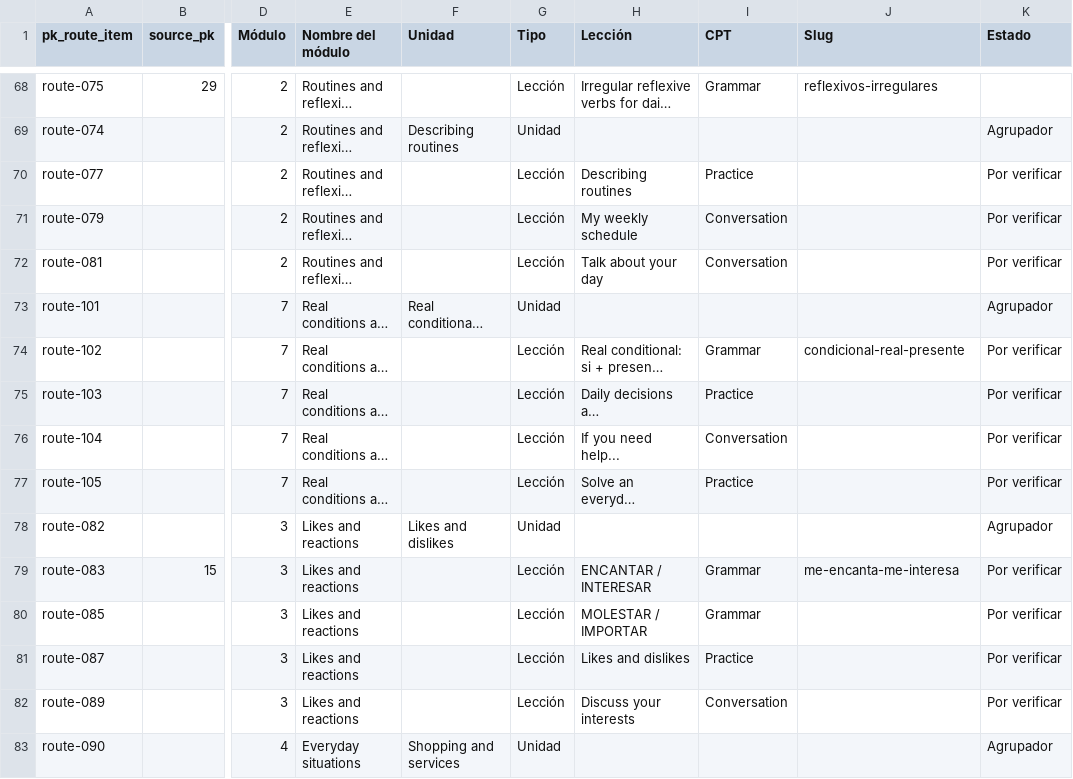
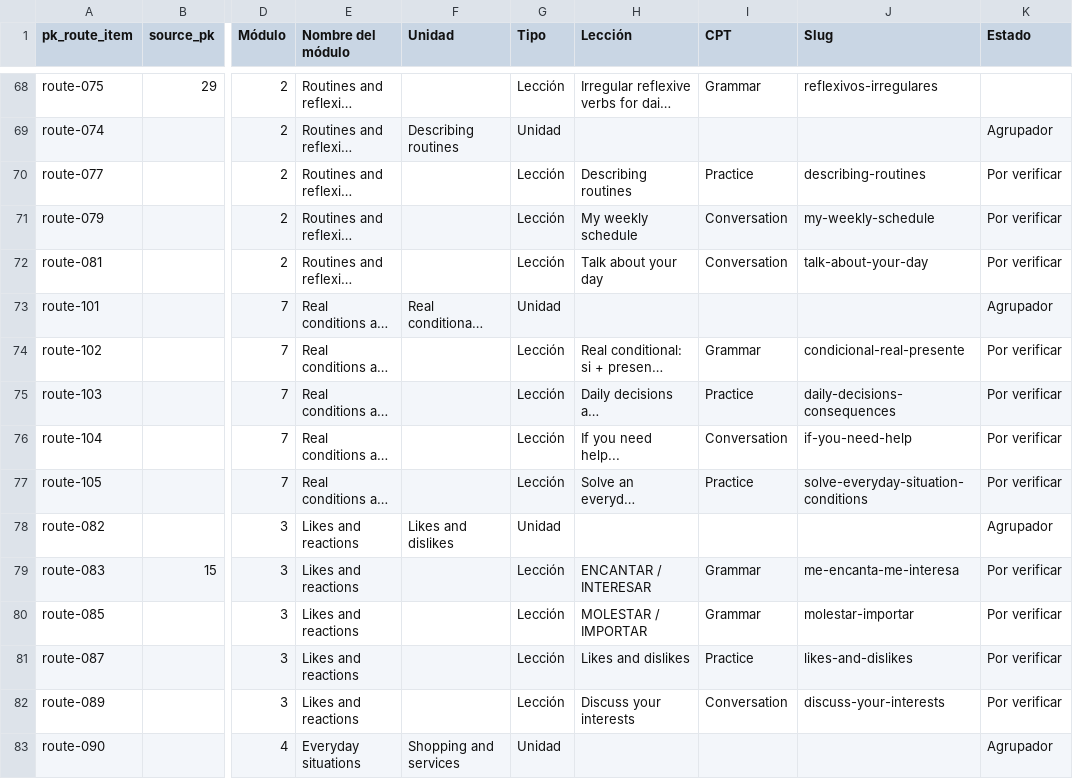
Before and after one commit to JotaNota/Spanishnova_web, a CSV file: docs/content-system/route-plan/route-inventory.csv, drawn as a sheet; only a part is shown, gaps mark what is left out; long unchanged cells end in …; the diff covers the shown part only; the diff names each change by its address in the sheet, - before the commit and + after, or states it on an @@ line.

Commit message:
Complete missing lesson slugs in Starter and Beginner route inventory

```diff
--- a/docs/content-system/route-plan/route-inventory.csv
+++ b/docs/content-system/route-plan/route-inventory.csv
-J70 (Slug): (empty)
+J70 (Slug): describing-routines
-J71 (Slug): (empty)
+J71 (Slug): my-weekly-schedule
-J72 (Slug): (empty)
+J72 (Slug): talk-about-your-day
-J75 (Slug): (empty)
+J75 (Slug): daily-decisions-consequences
-J76 (Slug): (empty)
+J76 (Slug): if-you-need-help
-J77 (Slug): (empty)
+J77 (Slug): solve-everyday-situation-conditions
-J80 (Slug): (empty)
+J80 (Slug): molestar-importar
-J81 (Slug): (empty)
+J81 (Slug): likes-and-dislikes
-J82 (Slug): (empty)
+J82 (Slug): discuss-your-interests
```
Also changed, not shown: 19 edited cells elsewhere in this file.
